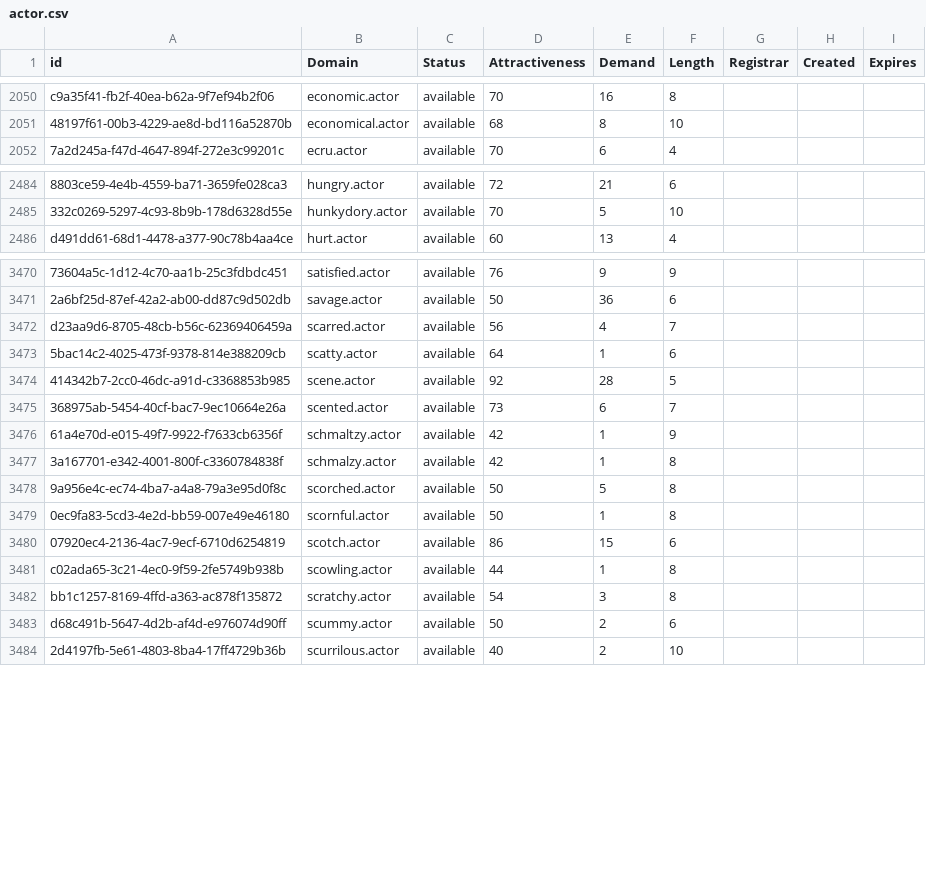
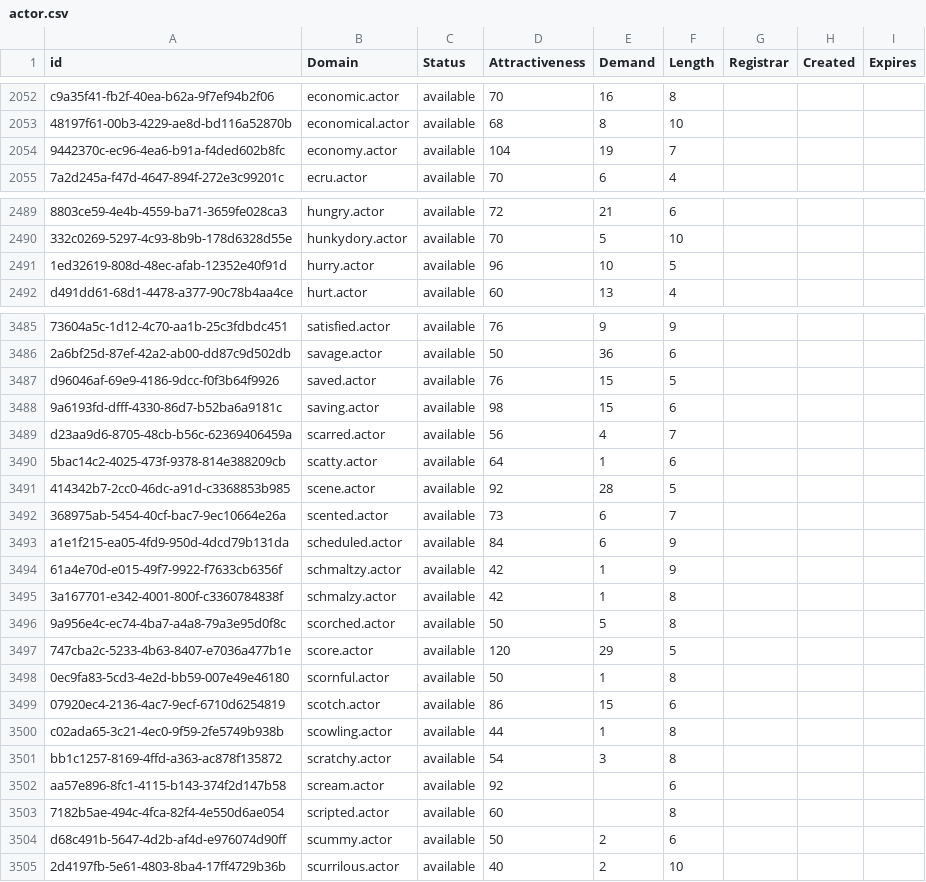
Before and after one commit to UniqueDomains/actor-oneword-domains, a CSV file: actor.csv, drawn as a sheet; only a part is shown, gaps mark what is left out; the diff covers the shown part only; the diff names each change by its address in the sheet, - before the commit and + after, or states it on an @@ line.

```diff
--- a/actor.csv
+++ b/actor.csv
+row 2054: 9442370c-ec96-4ea6-b91a-f4ded602b8fc | economy.actor | available | 104 | 19 | 7
+row 2491: 1ed32619-808d-48ec-afab-12352e40f91d | hurry.actor | available | 96 | 10 | 5
+row 3487: d96046af-69e9-4186-9dcc-f0f3b64f9926 | saved.actor | available | 76 | 15 | 5
+row 3488: 9a6193fd-dfff-4330-86d7-b52ba6a9181c | saving.actor | available | 98 | 15 | 6
+row 3493: a1e1f215-ea05-4fd9-950d-4dcd79b131da | scheduled.actor | available | 84 | 6 | 9
+row 3497: 747cba2c-5233-4b63-8407-e7036a477b1e | score.actor | available | 120 | 29 | 5
+row 3502: aa57e896-8fc1-4115-b143-374f2d147b58 | scream.actor | available | 92 |  | 6
+row 3503: 7182b5ae-494c-4fca-82f4-4e550d6ae054 | scripted.actor | available | 60 |  | 8
```
Also changed, not shown: 14 added rows and 2 edited cells elsewhere in this file, 2 other files.
